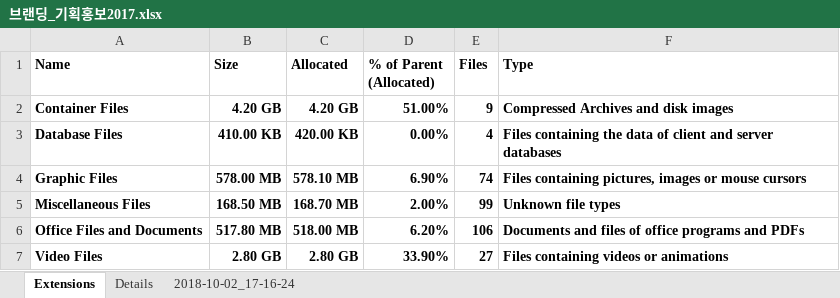
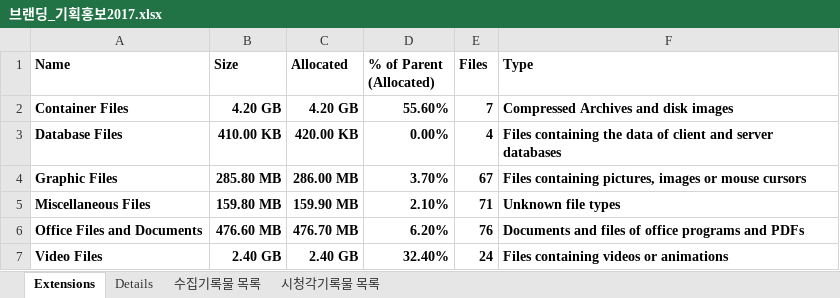
Before and after one commit to leeeeees/larchiveum, an Excel workbook: 브랜딩_기획홍보2017.xlsx, sheet Extensions, drawn as a sheet; values as stored, in another font and other column widths than the file's, no borders; the diff names each change by its address in the sheet, - before the commit and + after, or states it on an @@ line.

```diff
--- a/브랜딩_기획홍보2017.xlsx (sheet Extensions)
+++ b/브랜딩_기획홍보2017.xlsx (sheet Extensions)
-sheet tab: 2018-10-02_17-16-24
+sheet tab: 수집기록물 목록
+sheet tab: 시청각기록물 목록
-D2 (% of Parent (Allocated)): 51.00%
+D2 (% of Parent (Allocated)): 55.60%
-E2 (Files): 9
+E2 (Files): 7
-B4 (Size): 578.00 MB
+B4 (Size): 285.80 MB
-C4 (Allocated): 578.10 MB
+C4 (Allocated): 286.00 MB
-D4 (% of Parent (Allocated)): 6.90%
+D4 (% of Parent (Allocated)): 3.70%
-E4 (Files): 74
+E4 (Files): 67
-B5 (Size): 168.50 MB
+B5 (Size): 159.80 MB
-C5 (Allocated): 168.70 MB
+C5 (Allocated): 159.90 MB
-D5 (% of Parent (Allocated)): 2.00%
+D5 (% of Parent (Allocated)): 2.10%
-E5 (Files): 99
+E5 (Files): 71
-B6 (Size): 517.80 MB
+B6 (Size): 476.60 MB
-C6 (Allocated): 518.00 MB
+C6 (Allocated): 476.70 MB
-E6 (Files): 106
+E6 (Files): 76
-B7 (Size): 2.80 GB
+B7 (Size): 2.40 GB
-C7 (Allocated): 2.80 GB
+C7 (Allocated): 2.40 GB
-D7 (% of Parent (Allocated)): 33.90%
+D7 (% of Parent (Allocated)): 32.40%
-E7 (Files): 27
+E7 (Files): 24
```
Also changed, not shown: sheet 수집기록물 목록, sheet Details, hidden cells, 1 other file.
